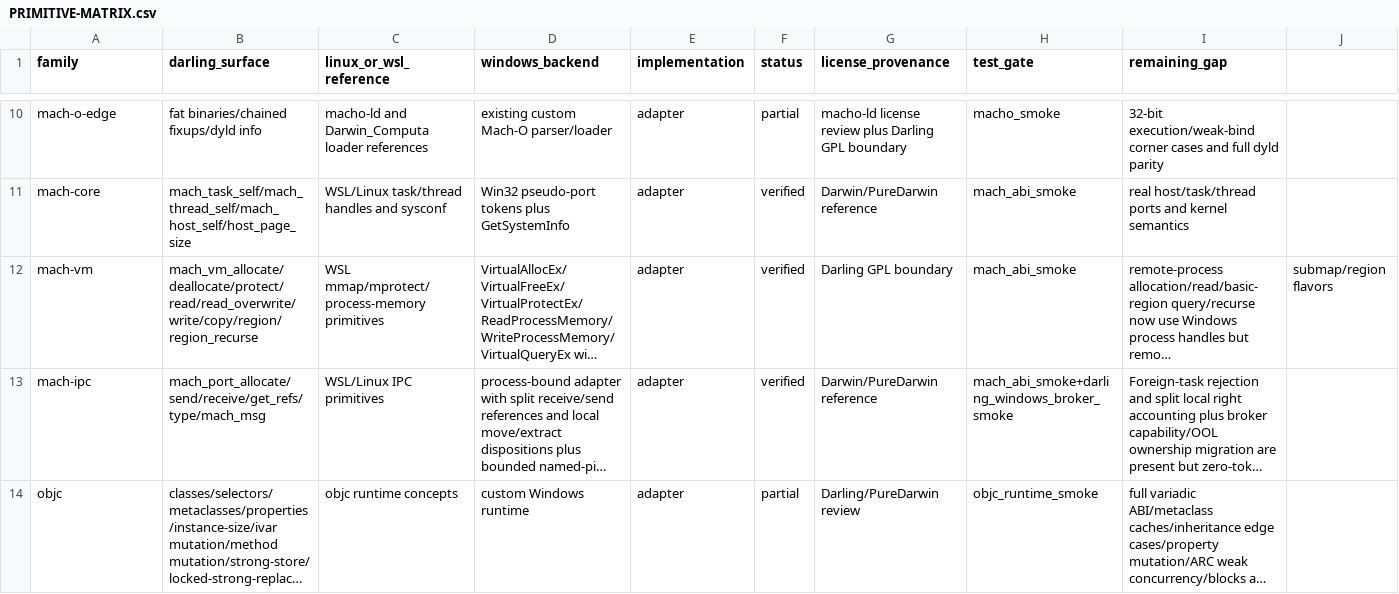
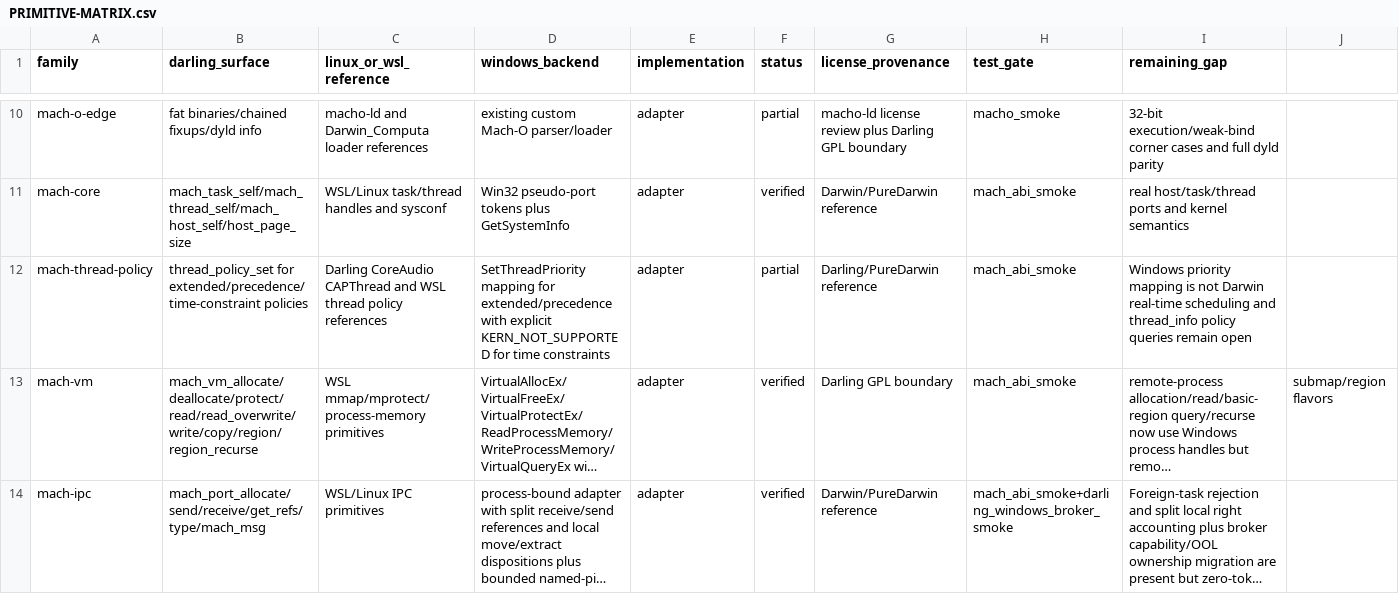
Before and after one commit to tarekwasfy01/Wintosh, a CSV file: PRIMITIVE-MATRIX.csv, drawn as a sheet; only a part is shown, gaps mark what is left out; the shorter side is filled out with more unchanged rows; long unchanged cells end in …; rows hold the shown columns only; the diff names each change by its address in the sheet, - before the commit and + after, or states it on an @@ line.

Commit message:
Map CoreAudio Mach thread policies

```diff
--- a/PRIMITIVE-MATRIX.csv
+++ b/PRIMITIVE-MATRIX.csv
+row 12: mach-thread-policy | thread_policy_set for extended/precedence/time-constraint policies | Darling CoreAudio CAPThread and WSL thread policy references | SetThreadPriority mapping for extended/precedence with explicit KERN_NOT_SUPPORTED for time constraints | adapter | partial | Darling/PureDarwin reference | mach_abi_smoke | Windows priority mapping is not Darwin real-time scheduling and thread_info policy queries remain open
```
Also changed, not shown: 5 other files.
